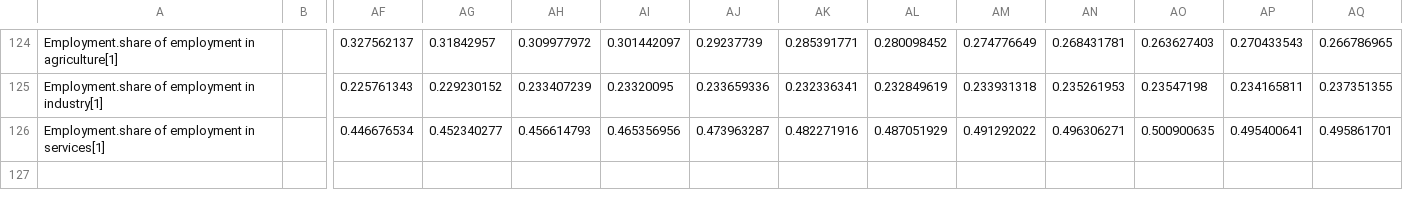
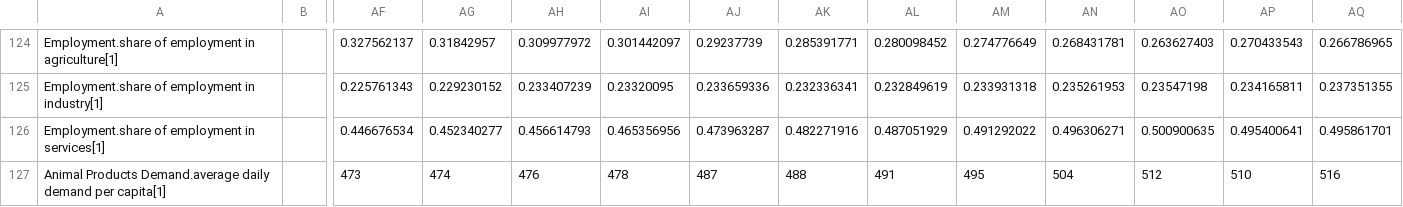
Before and after one commit to metno/WorldTransFRIDA, a CSV file: Data/Calibration Data.csv, drawn as a sheet; only a part is shown, gaps mark what is left out; rows hold the shown columns only; the diff names each change by its address in the sheet, - before the commit and + after, or states it on an @@ line.

Commit message:
Initial cut of Animal Products Demand behavioral change

```diff
--- a/Data/Calibration Data.csv
+++ b/Data/Calibration Data.csv
+row 127: Animal Products Demand.average daily demand per capita[1] |  | 473 | 474 | 476 | 478 | 487 | 488 | 491 | 495 | 504 | 512 | 510 | 516
```
Also changed, not shown: 6 other files.
